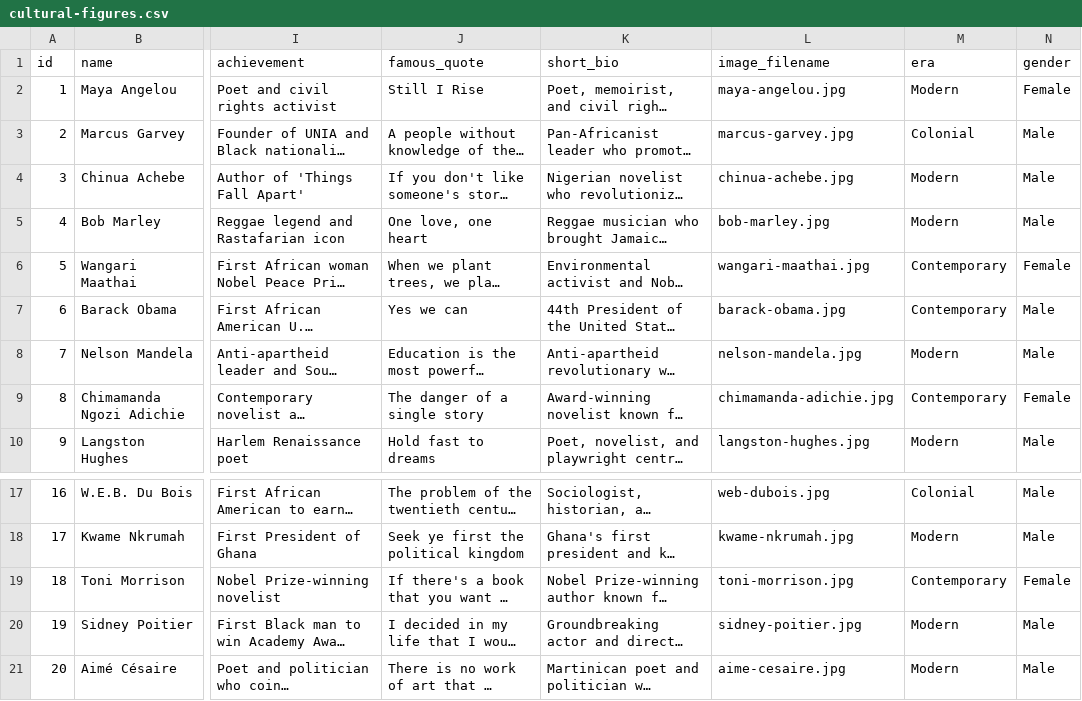
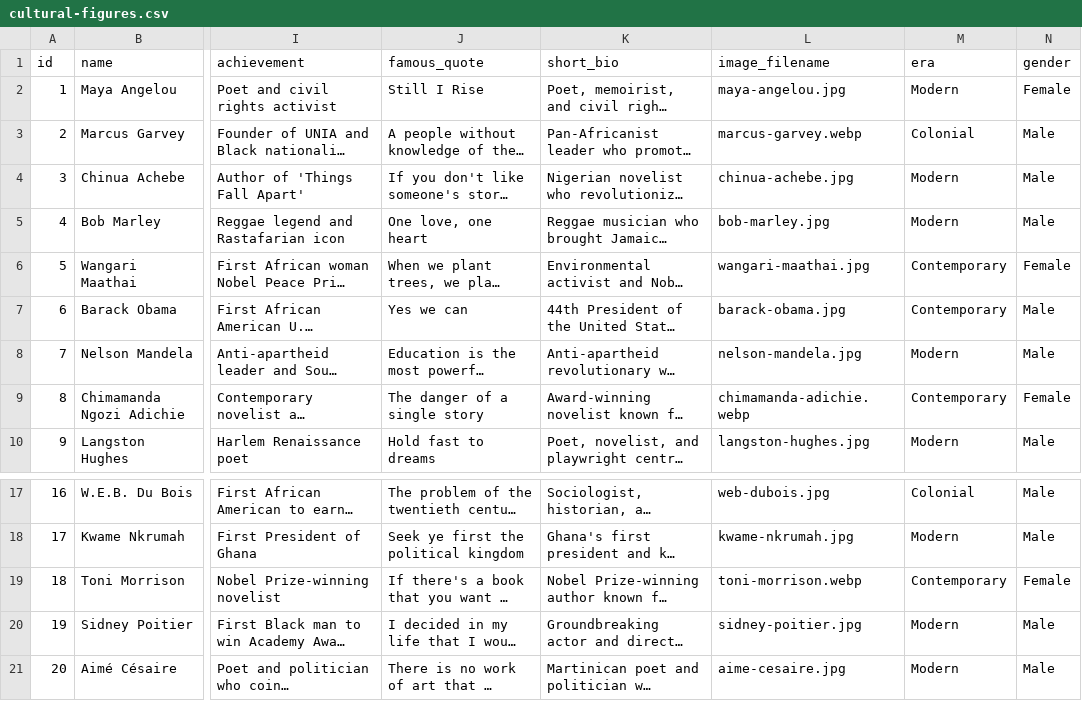
Before and after one commit to raisanusrat222/African-Diaspora-Media-Hub, a CSV file: assets/data/cultural-figures.csv, drawn as a sheet; only a part is shown, gaps mark what is left out; long unchanged cells end in …; the diff names each change by its address in the sheet, - before the commit and + after, or states it on an @@ line.

Commit message:
fixed figures container

```diff
--- a/assets/data/cultural-figures.csv
+++ b/assets/data/cultural-figures.csv
-L3 (image_filename): marcus-garvey.jpg
+L3 (image_filename): marcus-garvey.webp
-L9 (image_filename): chimamanda-adichie.jpg
+L9 (image_filename): chimamanda-adichie.webp
-L19 (image_filename): toni-morrison.jpg
+L19 (image_filename): toni-morrison.webp
```
Also changed, not shown: 37 other files.
